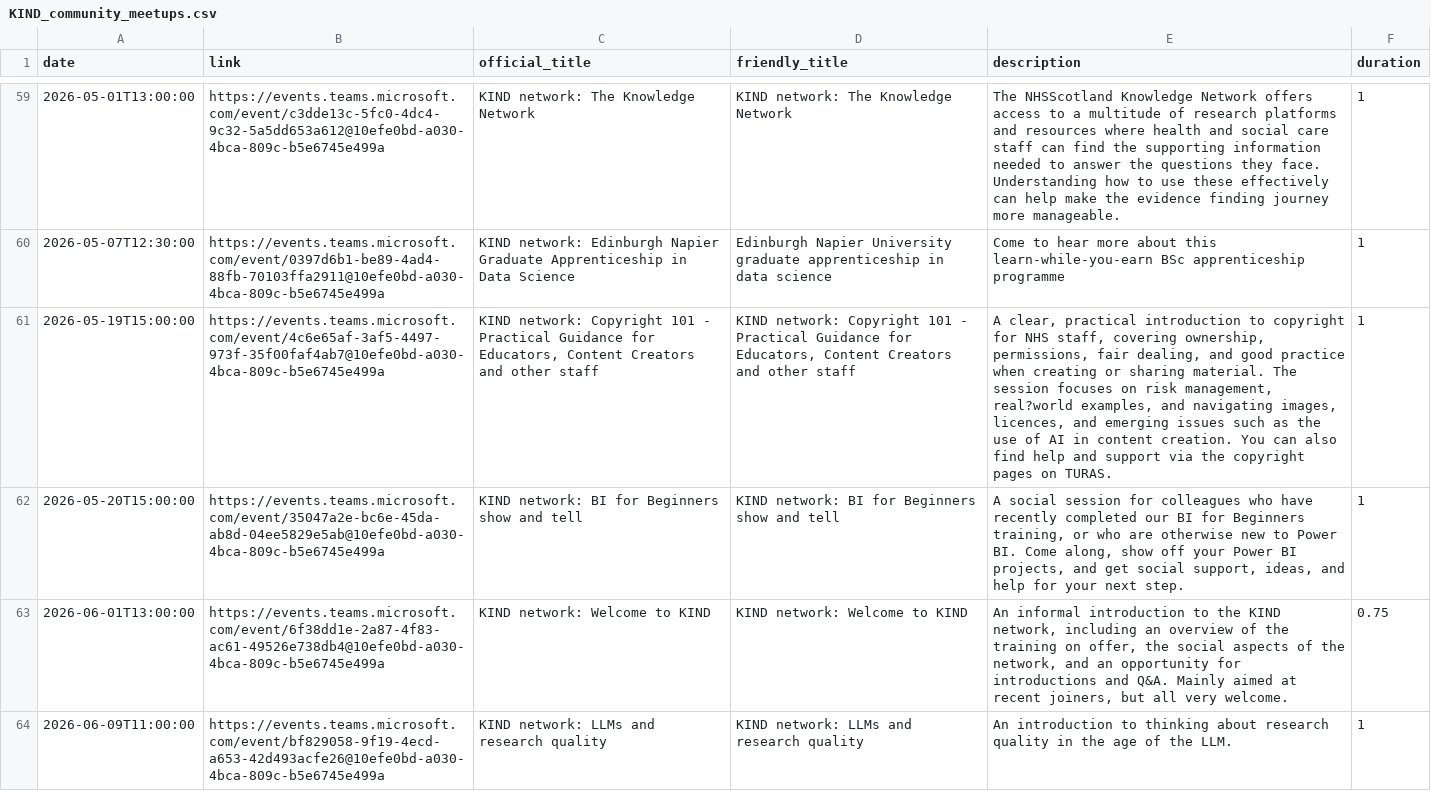
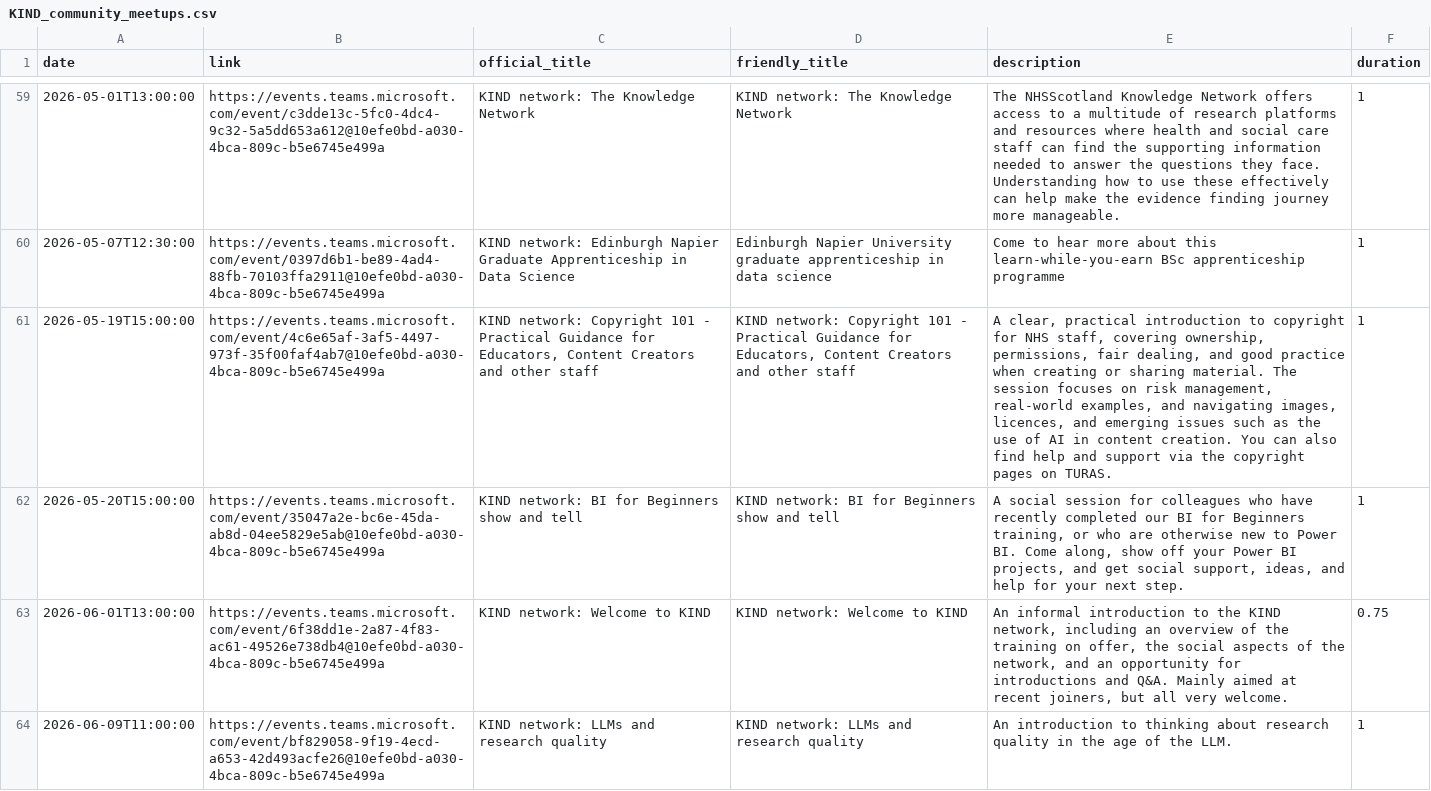
Before and after one commit to NES-DEW/KIND-community-standards, a CSV file: data/KIND_community_meetups.csv, drawn as a sheet; only a part is shown, gaps mark what is left out; the diff names each change by its address in the sheet, - before the commit and + after, or states it on an @@ line.

Commit message:
fixed cms encoding issue

```diff
--- a/data/KIND_community_meetups.csv
+++ b/data/KIND_community_meetups.csv
-E61 (description): …risk management, real?world examples, and…
+E61 (description): …risk management, real-world examples, and…
```
